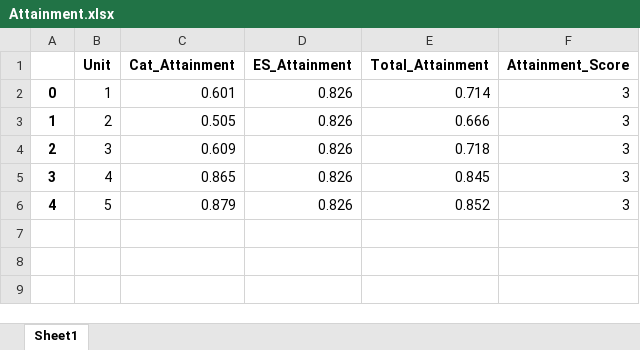
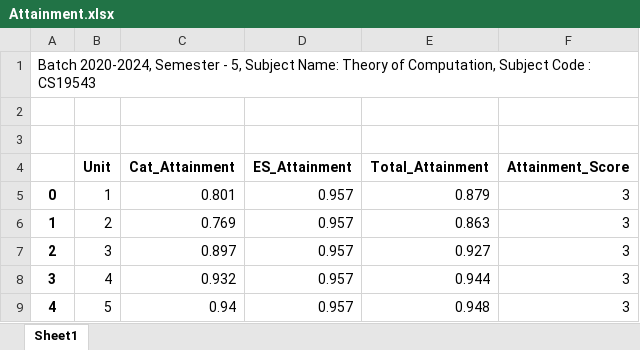
Before and after one commit to legend-king/Marks-Analyzer, an Excel workbook: Files/Attainment.xlsx, sheet Sheet1, drawn as a sheet; values as stored, in another font and other column widths than the file's, no borders; addresses are those after the commit; the diff names each change by its address in the sheet, - before the commit and + after, or states it on an @@ line.

```diff
--- a/Files/Attainment.xlsx (sheet Sheet1)
+++ b/Files/Attainment.xlsx (sheet Sheet1)
+row 1: Batch 2020-2024, Semester - 5, Subject Name: Theory of Computation, Subject Code : CS19543
+row 2: (empty)
+row 3: (empty)
-C5 (Cat_Attainment): 0.601
+C5 (Cat_Attainment): 0.801
-D5:D9 (ES_Attainment): 0.826
+D5:D9 (ES_Attainment): 0.957
-E5 (Total_Attainment): 0.714
+E5 (Total_Attainment): 0.879
-C6 (Cat_Attainment): 0.505
+C6 (Cat_Attainment): 0.769
-E6 (Total_Attainment): 0.666
+E6 (Total_Attainment): 0.863
-C7 (Cat_Attainment): 0.609
+C7 (Cat_Attainment): 0.897
-E7 (Total_Attainment): 0.718
+E7 (Total_Attainment): 0.927
-C8 (Cat_Attainment): 0.865
+C8 (Cat_Attainment): 0.932
-E8 (Total_Attainment): 0.845
+E8 (Total_Attainment): 0.944
-C9 (Cat_Attainment): 0.879
+C9 (Cat_Attainment): 0.94
-E9 (Total_Attainment): 0.852
+E9 (Total_Attainment): 0.948
```
Also changed, not shown: Files/Marks.xlsx, 3 other files.
